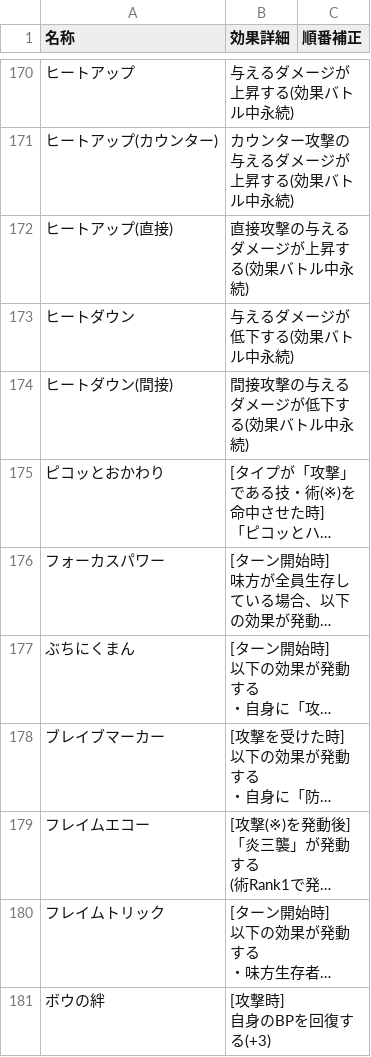
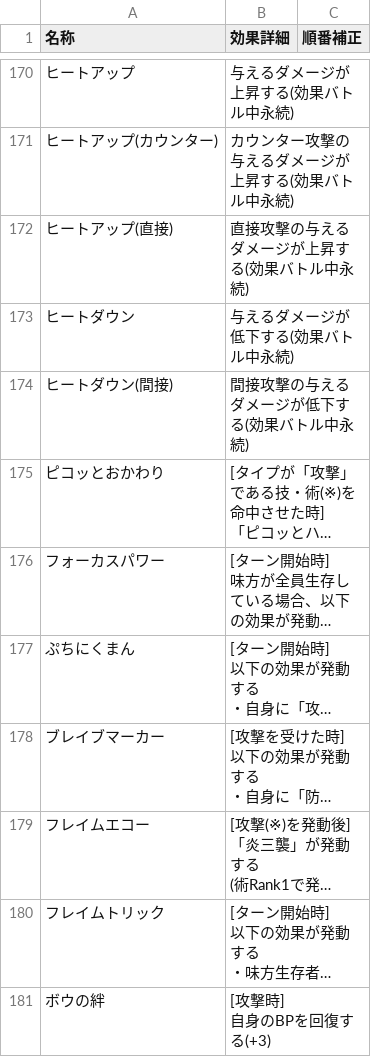
Before and after one commit to JESSY-RS/web-rs-tools, a CSV file: data/add_info.csv, drawn as a sheet; only a part is shown, gaps mark what is left out; long unchanged cells end in …; the diff names each change by its address in the sheet, - before the commit and + after, or states it on an @@ line.

```diff
--- a/data/add_info.csv
+++ b/data/add_info.csv
-A177 (名称): ぶちにくまん
+A177 (名称): ぷちにくまん
```
Also changed, not shown: data/ability.csv, data/skill.csv.
